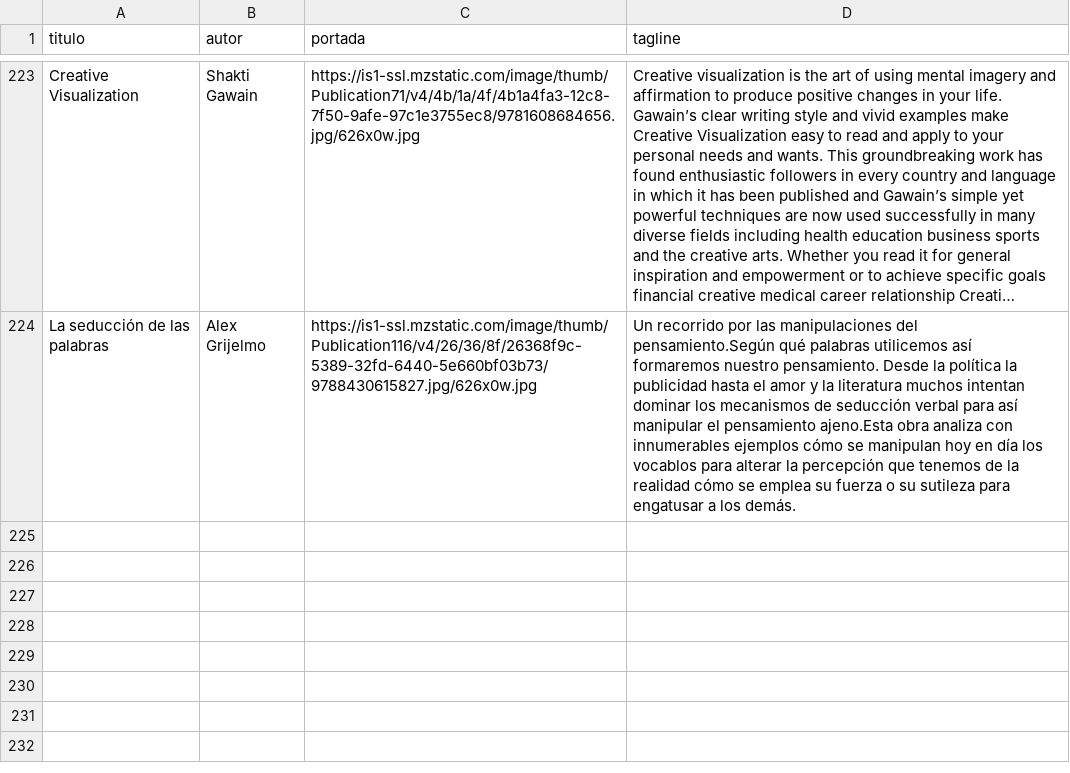
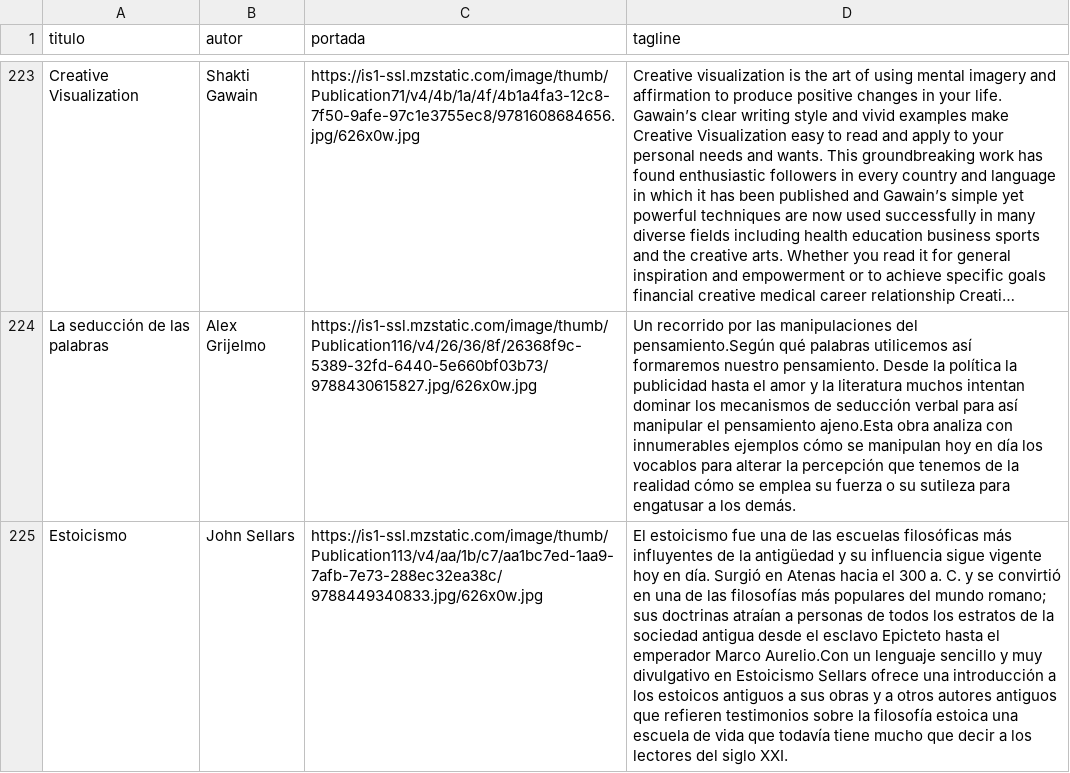
Before and after one commit to badirnakid/triggui-content, a CSV file: data/libros_master.csv, drawn as a sheet; only a part is shown, gaps mark what is left out; long unchanged cells end in …; the diff names each change by its address in the sheet, - before the commit and + after, or states it on an @@ line.

Commit message:
Update libros_master.csv

```diff
--- a/data/libros_master.csv
+++ b/data/libros_master.csv
+row 225: Estoicismo | John Sellars | https://is1-ssl.mzstatic.com/image/thumb/Publication113/v4/aa/1b/c7/aa1bc7ed-1aa9-7afb-7e73-288ec32ea38c/9788449340833.jpg/626x0w.jpg | El estoicismo fue una de las escuelas filosóficas más influyentes de la antigüedad y su influencia sigue vigente hoy en día. Surgió en Atenas hacia el 300 a. C. y se convirtió en una de las filosofías más populares del mundo romano; sus doctrinas atraían a personas de todos los estratos de la sociedad antigua desde el esclavo Epicteto hasta el emperador Marco Aurelio.Con un lenguaje sencillo y muy divulgativo en Estoicismo Sellars ofrece una introducción a los estoicos antiguos a sus obras y a otros autores antiguos que refieren testimonios sobre la filosofía estoica una escuela de vida que todavía tiene mucho que decir a los lectores del siglo XXI.
```
